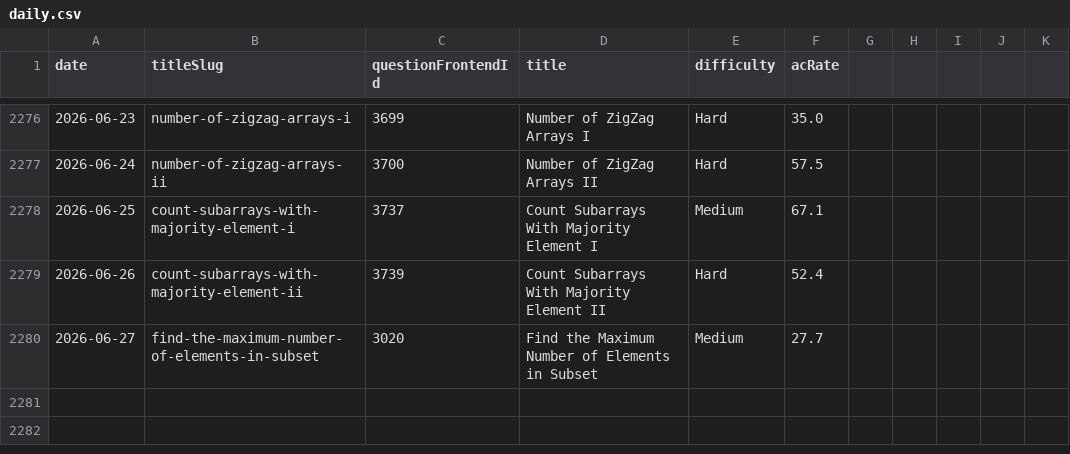
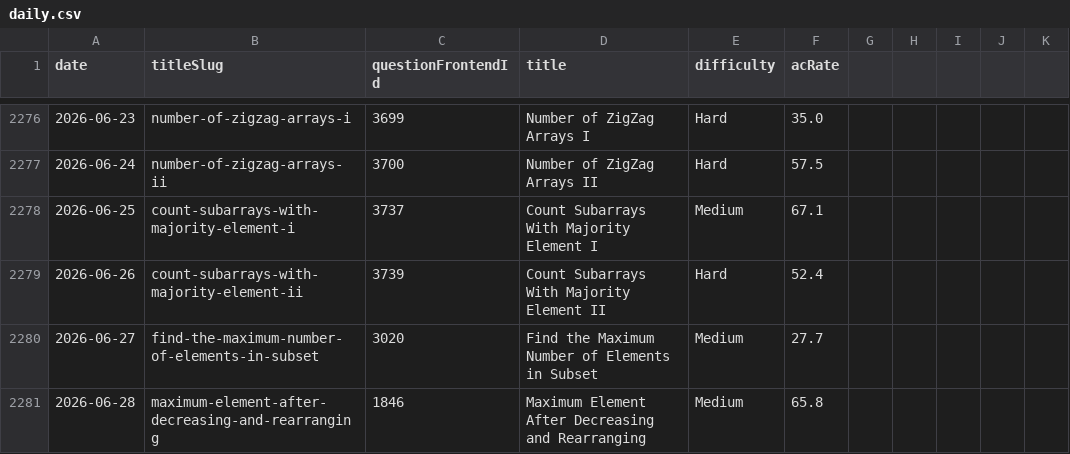
Before and after one commit to joric/leetcode, a CSV file: daily.csv, drawn as a sheet; only a part is shown, gaps mark what is left out.

```diff
--- a/daily.csv
+++ b/daily.csv
@@ -2280 +2280,2 @@ date,titleSlug,questionFrontendId,title,difficulty,acRate
 2026-06-27,find-the-maximum-number-of-elements-in-subset,3020,Find the Maximum Number of Elements in Subset,Medium,27.7
+2026-06-28,maximum-element-after-decreasing-and-rearranging,1846,Maximum Element After Decreasing and Rearranging,Medium,65.8
```
